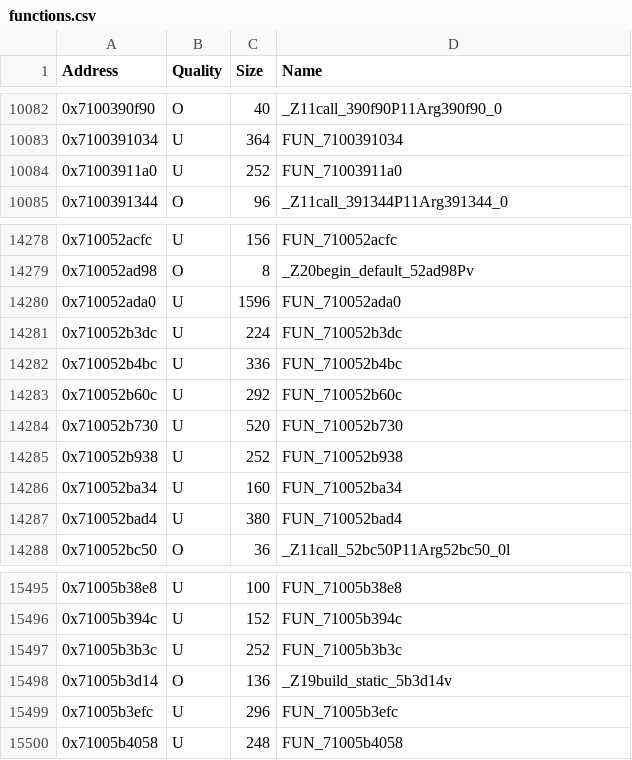
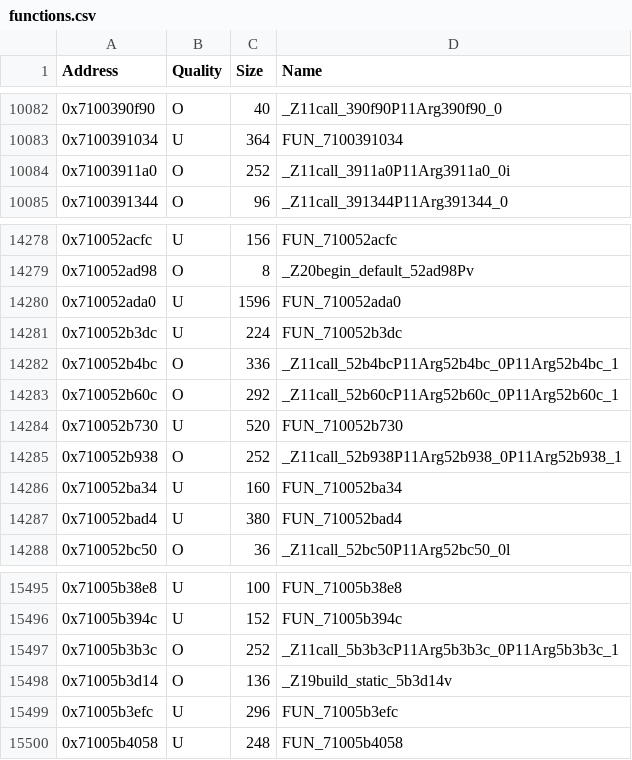
Before and after one commit to MusohSlop/HWDE-decomp, a CSV file: data/functions.csv, drawn as a sheet; only a part is shown, gaps mark what is left out.

```diff
--- a/data/functions.csv
+++ b/data/functions.csv
@@ -10083,3 +10083,3 @@ Address,Quality,Size,Name
 0x7100391034,U,364,FUN_7100391034
-0x71003911a0,U,252,FUN_71003911a0
+0x71003911a0,O,252,_Z11call_3911a0P11Arg3911a0_0i
 0x7100391344,O,96,_Z11call_391344P11Arg391344_0
@@ -14281,6 +14281,6 @@ Address,Quality,Size,Name
 0x710052b3dc,U,224,FUN_710052b3dc
-0x710052b4bc,U,336,FUN_710052b4bc
-0x710052b60c,U,292,FUN_710052b60c
+0x710052b4bc,O,336,_Z11call_52b4bcP11Arg52b4bc_0P11Arg52b4bc_1
+0x710052b60c,O,292,_Z11call_52b60cP11Arg52b60c_0P11Arg52b60c_1
 0x710052b730,U,520,FUN_710052b730
-0x710052b938,U,252,FUN_710052b938
+0x710052b938,O,252,_Z11call_52b938P11Arg52b938_0P11Arg52b938_1
 0x710052ba34,U,160,FUN_710052ba34
@@ -15496,3 +15496,3 @@ Address,Quality,Size,Name
 0x71005b394c,U,152,FUN_71005b394c
-0x71005b3b3c,U,252,FUN_71005b3b3c
+0x71005b3b3c,O,252,_Z11call_5b3b3cP11Arg5b3b3c_0P11Arg5b3b3c_1
 0x71005b3d14,O,136,_Z19build_static_5b3d14v
```
Also changed, not shown: 3 other files.
